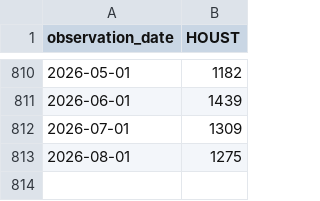
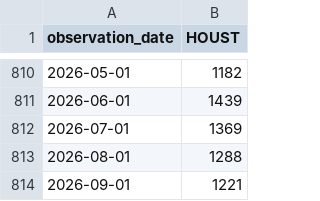
Before and after one commit to leeshien/economic_crisis_signals, a CSV file: data/raw/fred/HOUST.csv, drawn as a sheet; only a part is shown, gaps mark what is left out.

```diff
--- a/data/raw/fred/HOUST.csv
+++ b/data/raw/fred/HOUST.csv
@@ -811,3 +811,4 @@ observation_date,HOUST
 2026-06-01,1439
-2026-07-01,1309
-2026-08-01,1275
+2026-07-01,1369
+2026-08-01,1288
+2026-09-01,1221
```
Also changed, not shown: data/raw/fred/SP500.csv, 1 other file.
